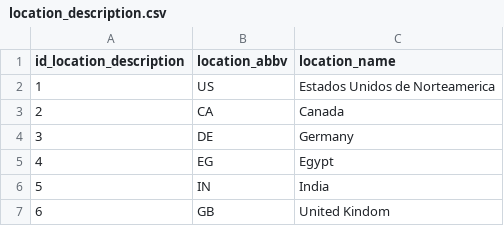
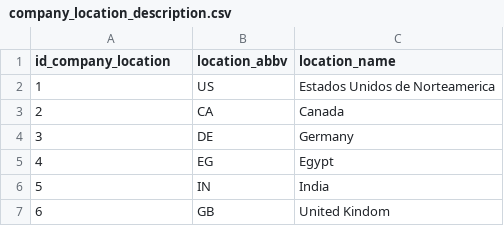
Before and after one commit to Breeze0122/Project3_T2_Data_Engineering, a CSV file: company_location_description.csv (was location_description.csv), drawn as a sheet; only a part is shown.

```diff
--- a/location_description.csv
+++ b/company_location_description.csv
@@ -1,2 +1,2 @@
-id_location_description,location_abbv,location_name
+id_company_location,location_abbv,location_name
 1,US,Estados Unidos de Norteamerica
```
Also changed, not shown: 3 other files.
